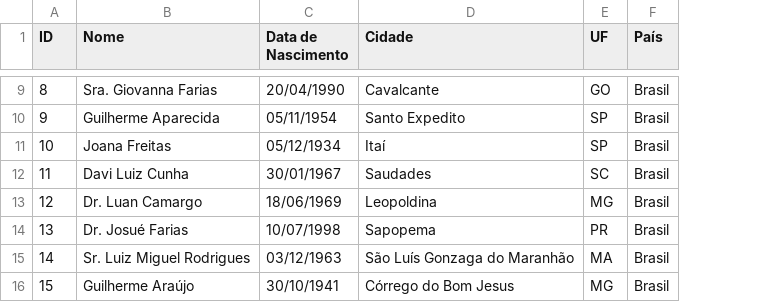
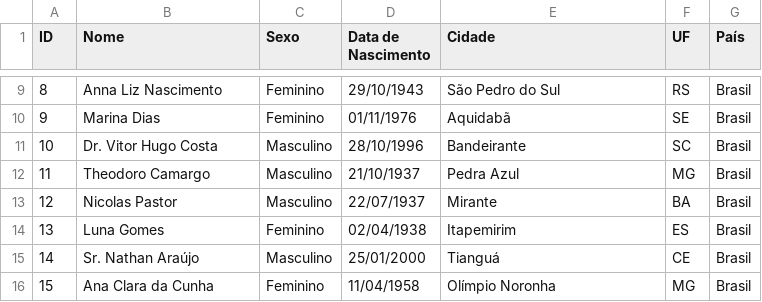
Before and after one commit to MarconyLage/Gerador_de_pessoas, a CSV file: dados_gerados/pessoas_fake.csv, drawn as a sheet; only a part is shown, gaps mark what is left out; addresses are those after the commit; the diff covers the shown part only; the diff names each change by its address in the sheet, - before the commit and + after, or states it on an @@ line.

Commit message:
Ajustado para gerar sexo e considerar o nome em relação ao sexo gerado

```diff
--- a/dados_gerados/pessoas_fake.csv
+++ b/dados_gerados/pessoas_fake.csv
+column C (Sexo), rows 9-16: Feminino | Feminino | Masculino | Masculino | Masculino | Feminino | Masculino | Feminino
-B9 (Nome): Sra. Giovanna Farias
+B9 (Nome): Anna Liz Nascimento
-D9 (Data de Nascimento): 20/04/1990
+D9 (Data de Nascimento): 29/10/1943
-E9 (Cidade): Cavalcante
+E9 (Cidade): São Pedro do Sul
-F9 (UF): GO
+F9 (UF): RS
-B10 (Nome): Guilherme Aparecida
+B10 (Nome): Marina Dias
-D10 (Data de Nascimento): 05/11/1954
+D10 (Data de Nascimento): 01/11/1976
-E10 (Cidade): Santo Expedito
+E10 (Cidade): Aquidabã
-F10 (UF): SP
+F10 (UF): SE
-B11 (Nome): Joana Freitas
+B11 (Nome): Dr. Vitor Hugo Costa
-D11 (Data de Nascimento): 05/12/1934
+D11 (Data de Nascimento): 28/10/1996
-E11 (Cidade): Itaí
+E11 (Cidade): Bandeirante
-F11 (UF): SP
+F11 (UF): SC
-B12 (Nome): Davi Luiz Cunha
+B12 (Nome): Theodoro Camargo
-D12 (Data de Nascimento): 30/01/1967
+D12 (Data de Nascimento): 21/10/1937
-E12 (Cidade): Saudades
+E12 (Cidade): Pedra Azul
-F12 (UF): SC
+F12 (UF): MG
-B13 (Nome): Dr. Luan Camargo
+B13 (Nome): Nicolas Pastor
-D13 (Data de Nascimento): 18/06/1969
+D13 (Data de Nascimento): 22/07/1937
-E13 (Cidade): Leopoldina
+E13 (Cidade): Mirante
-F13 (UF): MG
+F13 (UF): BA
-B14 (Nome): Dr. Josué Farias
+B14 (Nome): Luna Gomes
-D14 (Data de Nascimento): 10/07/1998
+D14 (Data de Nascimento): 02/04/1938
-E14 (Cidade): Sapopema
+E14 (Cidade): Itapemirim
-F14 (UF): PR
+F14 (UF): ES
-B15 (Nome): Sr. Luiz Miguel Rodrigues
+B15 (Nome): Sr. Nathan Araújo
-D15 (Data de Nascimento): 03/12/1963
+D15 (Data de Nascimento): 25/01/2000
-E15 (Cidade): São Luís Gonzaga do Maranhão
+E15 (Cidade): Tianguá
-F15 (UF): MA
+F15 (UF): CE
-B16 (Nome): Guilherme Araújo
+B16 (Nome): Ana Clara da Cunha
-D16 (Data de Nascimento): 30/10/1941
+D16 (Data de Nascimento): 11/04/1958
-E16 (Cidade): Córrego do Bom Jesus
+E16 (Cidade): Olímpio Noronha
```
Also changed, not shown: 47 edited cells elsewhere in this file, 1 other file.
